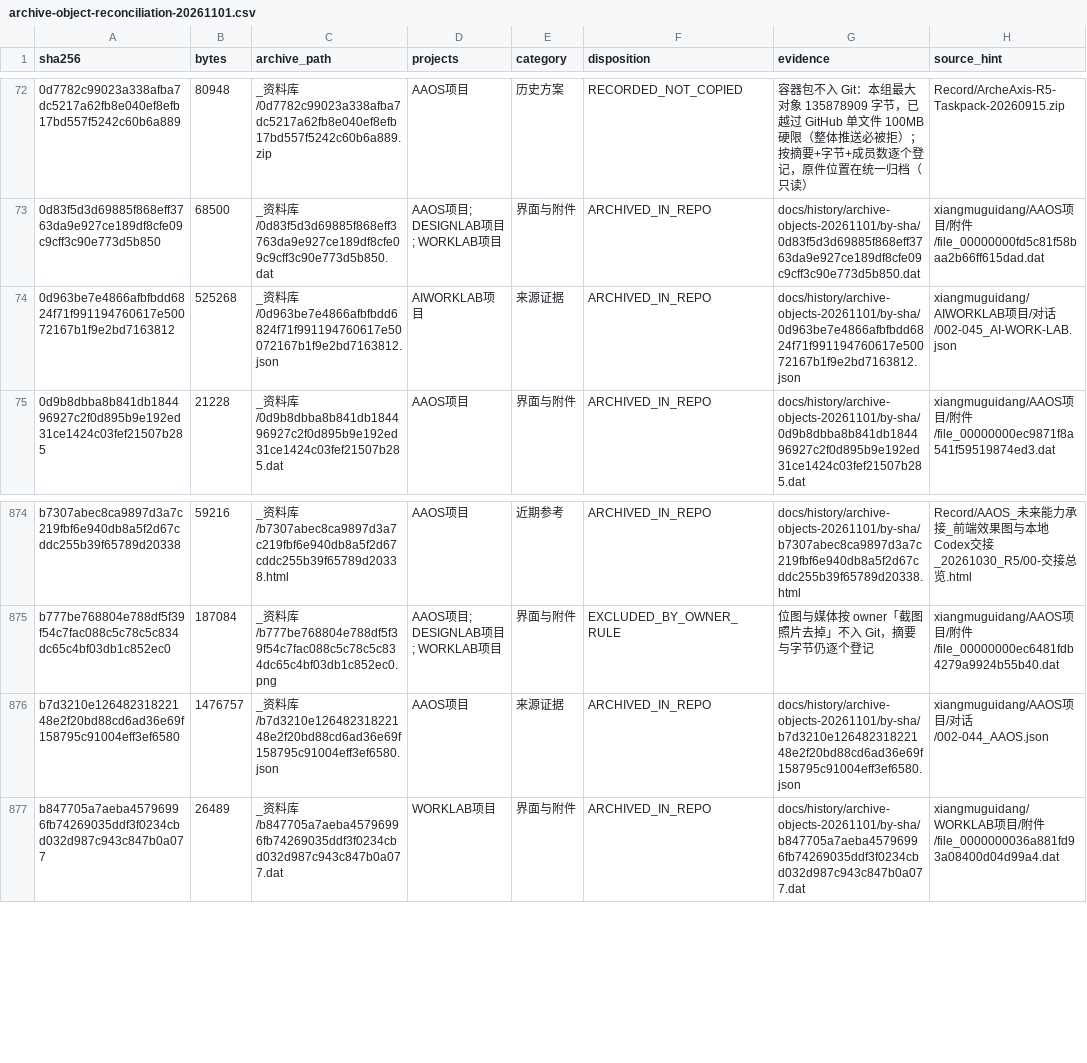
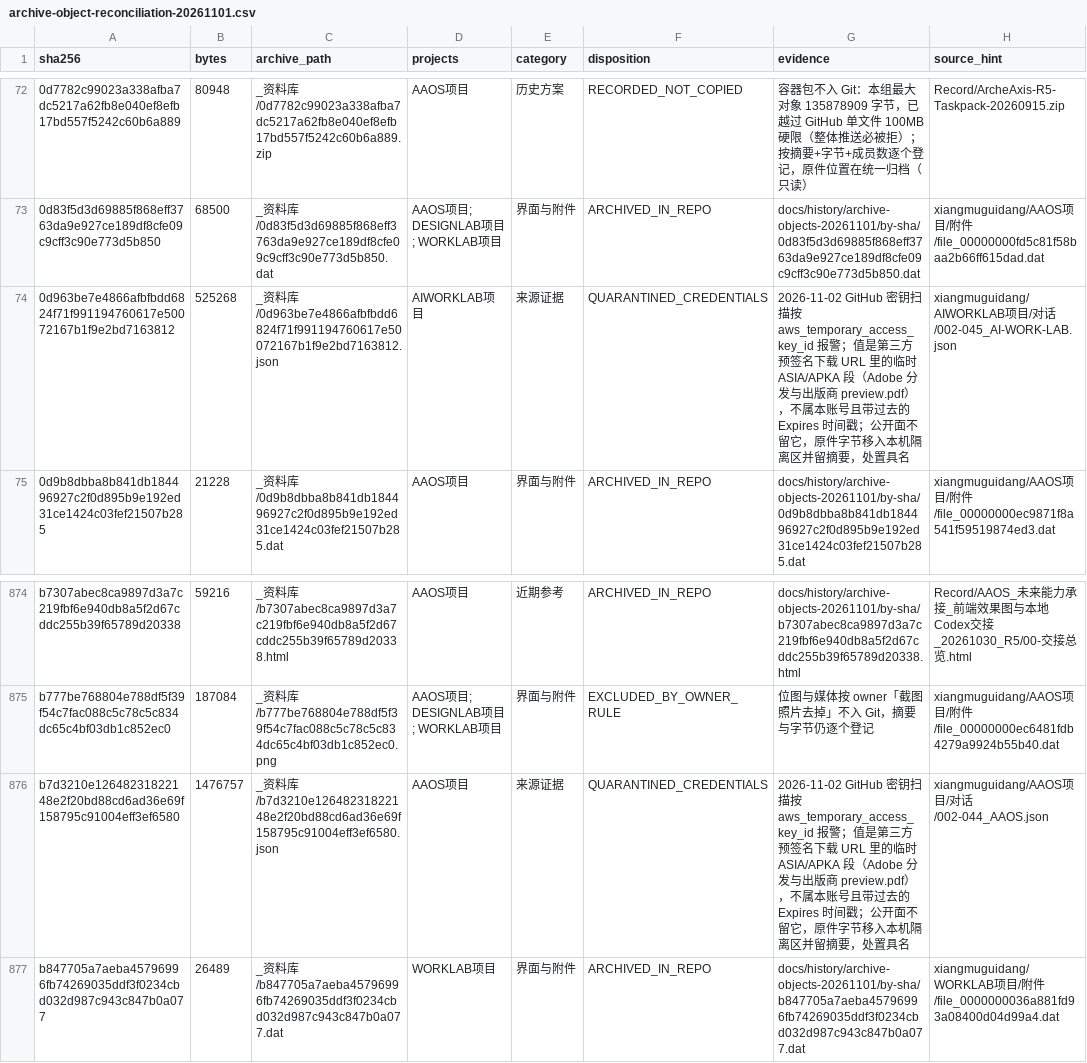
Before and after one commit to DTALEX66/AI-WORK-LAB, a CSV file: migration/archive-object-reconciliation-20261101.csv, drawn as a sheet; only a part is shown, gaps mark what is left out.

```diff
--- a/migration/archive-object-reconciliation-20261101.csv
+++ b/migration/archive-object-reconciliation-20261101.csv
@@ -73,3 +73,3 @@
 0d83f5d3d69885f868eff3763da9e927ce189df8cfe09c9cff3c90e773d5b850,68500,_资料库/0d83f5d3d69885f868eff3763da9e927ce189df8cfe09c9cff3c90e773d5b850.dat,AAOS项目; DESIGNLAB项目; WORKLAB项目,界面与附件,ARCHIVED_IN_REPO,docs/history/archive-objects-20261101/by-sha/0d83f5d3d69885f868eff3763da9e927ce189df8cfe09c9cff3c90e773d5b850.dat,xiangmuguidang/AAOS项目/附件/file_00000000fd5c81f58baa2b66ff615dad.dat
-0d963be7e4866afbfbdd6824f71f991194760617e50072167b1f9e2bd7163812,525268,_资料库/0d963be7e4866afbfbdd6824f71f991194760617e50072167b1f9e2bd7163812.json,AIWORKLAB项目,来源证据,ARCHIVED_IN_REPO,docs/history/archive-objects-20261101/by-sha/0d963be7e4866afbfbdd6824f71f991194760617e50072167b1f9e2bd7163812.json,xiangmuguidang/AIWORKLAB项目/对话/002-045_AI-WORK-LAB.json
+0d963be7e4866afbfbdd6824f71f991194760617e50072167b1f9e2bd7163812,525268,_资料库/0d963be7e4866afbfbdd6824f71f991194760617e50072167b1f9e2bd7163812.json,AIWORKLAB项目,来源证据,QUARANTINED_CREDENTIALS,2026-11-02 GitHub 密钥扫描按 aws_temporary_access_key_id 报警；值是第三方预签名下载 URL 里的临时 ASIA/APKA 段（Adobe 分发与出版商 preview.pdf），不属本账号且带过去的 Expires 时间戳；公开面不留它，原件字节移入本机隔离区并留摘要，处置具名,xiangmuguidang/AIWORKLAB项目/对话/002-045_AI-WORK-LAB.json
 0d9b8dbba8b841db184496927c2f0d895b9e192ed31ce1424c03fef21507b285,21228,_资料库/0d9b8dbba8b841db184496927c2f0d895b9e192ed31ce1424c03fef21507b285.dat,AAOS项目,界面与附件,ARCHIVED_IN_REPO,docs/history/archive-objects-20261101/by-sha/0d9b8dbba8b841db184496927c2f0d895b9e192ed31ce1424c03fef21507b285.dat,xiangmuguidang/AAOS项目/附件/file_00000000ec9871f8a541f59519874ed3.dat
@@ -875,3 +875,3 @@ b7307abec8ca9897d3a7c219fbf6e940db8a5f2d67cddc255b39f65789d20338,59216,_资料
 b777be768804e788df5f39f54c7fac088c5c78c5c834dc65c4bf03db1c852ec0,187084,_资料库/b777be768804e788df5f39f54c7fac088c5c78c5c834dc65c4bf03db1c852ec0.png,AAOS项目; DESIGNLAB项目; WORKLAB项目,界面与附件,EXCLUDED_BY_OWNER_RULE,位图与媒体按 owner「截图照片去掉」不入 Git，摘要与字节仍逐个登记,xiangmuguidang/AAOS项目/附件/file_00000000ec6481fdb4279a9924b55b40.dat
-b7d3210e12648231822148e2f20bd88cd6ad36e69f158795c91004eff3ef6580,1476757,_资料库/b7d3210e12648231822148e2f20bd88cd6ad36e69f158795c91004eff3ef6580.json,AAOS项目,来源证据,ARCHIVED_IN_REPO,docs/history/archive-objects-20261101/by-sha/b7d3210e12648231822148e2f20bd88cd6ad36e69f158795c91004eff3ef6580.json,xiangmuguidang/AAOS项目/对话/002-044_AAOS.json
+b7d3210e12648231822148e2f20bd88cd6ad36e69f158795c91004eff3ef6580,1476757,_资料库/b7d3210e12648231822148e2f20bd88cd6ad36e69f158795c91004eff3ef6580.json,AAOS项目,来源证据,QUARANTINED_CREDENTIALS,2026-11-02 GitHub 密钥扫描按 aws_temporary_access_key_id 报警；值是第三方预签名下载 URL 里的临时 ASIA/APKA 段（Adobe 分发与出版商 preview.pdf），不属本账号且带过去的 Expires 时间戳；公开面不留它，原件字节移入本机隔离区并留摘要，处置具名,xiangmuguidang/AAOS项目/对话/002-044_AAOS.json
 b847705a7aeba45796996fb74269035ddf3f0234cbd032d987c943c847b0a077,26489,_资料库/b847705a7aeba45796996fb74269035ddf3f0234cbd032d987c943c847b0a077.dat,WORKLAB项目,界面与附件,ARCHIVED_IN_REPO,docs/history/archive-objects-20261101/by-sha/b847705a7aeba45796996fb74269035ddf3f0234cbd032d987c943c847b0a077.dat,xiangmuguidang/WORKLAB项目/附件/file_0000000036a881fd93a08400d04d99a4.dat
```
Also changed, not shown: docs/history/archive-objects-20261101/ARCHIVE-OBJECTS-MANIFEST.csv, migration/audit-item-closure.csv, 11 other files.
